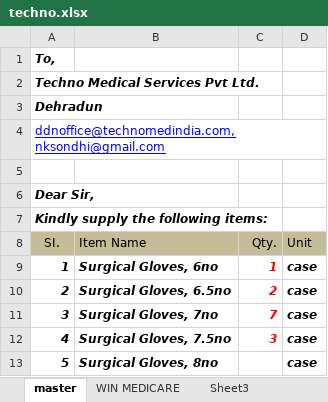
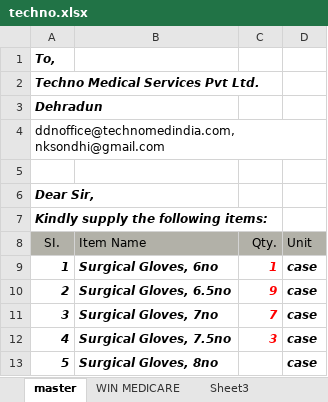
Before and after one commit to RDXRUD/BS-order-manager-dashboard, an Excel workbook: testing/data files/Purchase Order/techno.xlsx, sheet master, drawn as a sheet; only a part is shown; values as stored, in another font and other column widths than the file's, no borders; the diff names each change by its address in the sheet, - before the commit and + after, or states it on an @@ line.

```diff
--- a/testing/data files/Purchase Order/techno.xlsx (sheet master)
+++ b/testing/data files/Purchase Order/techno.xlsx (sheet master)
@@ A4 underline: on → off, text colour: #0000FF → black @@
-C10 (Qty.): 2
+C10 (Qty.): 9
```
Also changed, not shown: testing/data files/Purchase Order/SISLA.xlsx, testing/data files/Purchase Order/THEATEX.xlsx, 17 other files.
